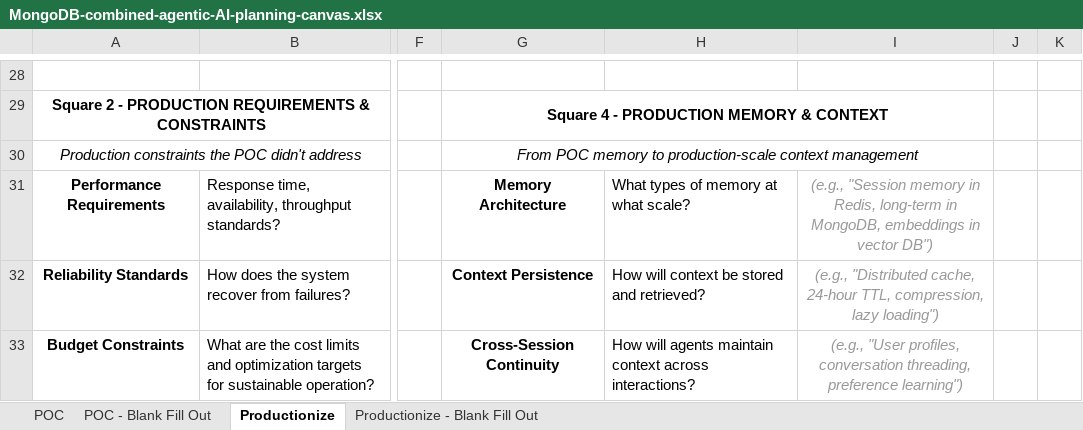
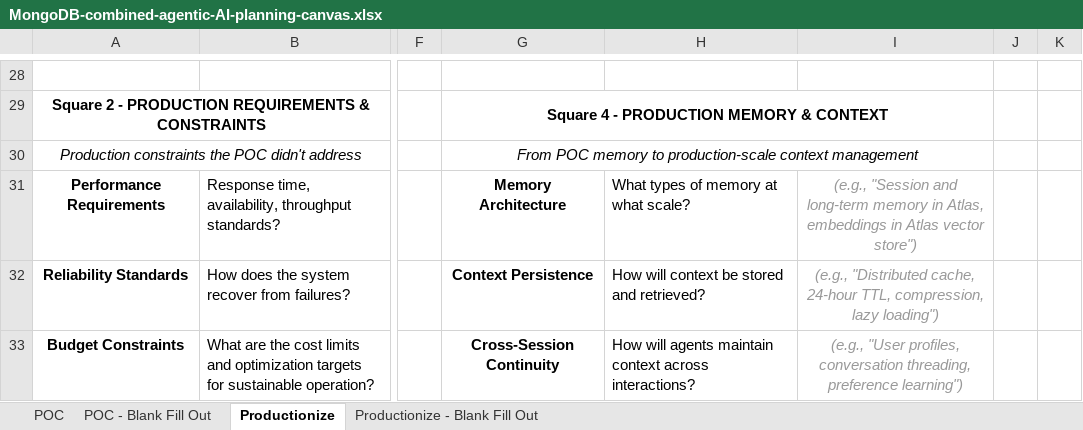
Before and after one commit to mongodb-developer/GenAI-Showcase, an Excel workbook: resources/agent-canvas/MongoDB-combined-agentic-AI-planning-canvas.xlsx, sheet Productionize, drawn as a sheet; only a part is shown, gaps mark what is left out; values as stored, in another font and other column widths than the file's, no borders; charts and pictures not drawn; the diff names each change by its address in the sheet, - before the commit and + after, or states it on an @@ line.

```diff
--- a/resources/agent-canvas/MongoDB-combined-agentic-AI-planning-canvas.xlsx (sheet Productionize)
+++ b/resources/agent-canvas/MongoDB-combined-agentic-AI-planning-canvas.xlsx (sheet Productionize)
-I31: (e.g., "Session memory in Redis, long-term in MongoDB, embeddings in vector DB")
+I31: (e.g., "Session and long-term memory in Atlas, embeddings in Atlas vector store")
```
Also changed, not shown: sheet POC - Blank Fill Out.
